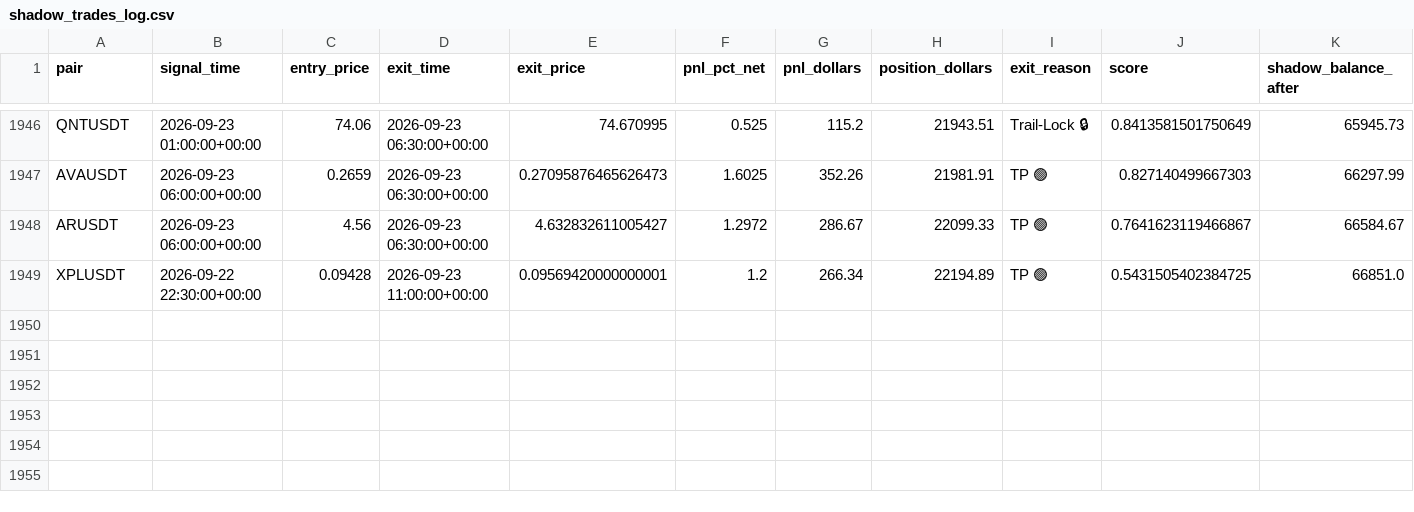
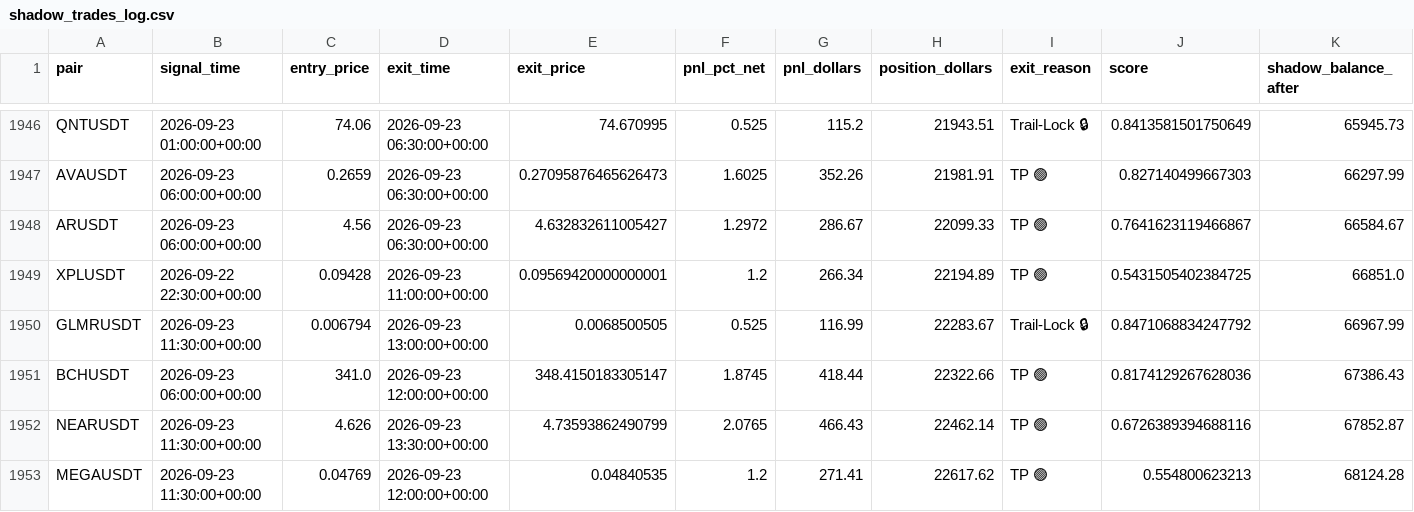
Before and after one commit to tlal1000666-ux/wurfect, a CSV file: shadow_trades_log.csv, drawn as a sheet; only a part is shown, gaps mark what is left out.

```diff
--- a/shadow_trades_log.csv
+++ b/shadow_trades_log.csv
@@ -1949 +1949,5 @@ ARUSDT,2026-09-23 06:00:00+00:00,4.56,2026-09-23 06:30:00+00:00,4.63283261100542
 XPLUSDT,2026-09-22 22:30:00+00:00,0.09428,2026-09-23 11:00:00+00:00,0.09569420000000001,1.2,266.34,22194.89,TP 🟢,0.5431505402384725,66851.0
+GLMRUSDT,2026-09-23 11:30:00+00:00,0.006794,2026-09-23 13:00:00+00:00,0.0068500505,0.525,116.99,22283.67,Trail-Lock 🔒,0.8471068834247792,66967.99
+BCHUSDT,2026-09-23 06:00:00+00:00,341.0,2026-09-23 12:00:00+00:00,348.4150183305147,1.8745,418.44,22322.66,TP 🟢,0.8174129267628036,67386.43
+NEARUSDT,2026-09-23 11:30:00+00:00,4.626,2026-09-23 13:30:00+00:00,4.73593862490799,2.0765,466.43,22462.14,TP 🟢,0.6726389394688116,67852.87
+MEGAUSDT,2026-09-23 11:30:00+00:00,0.04769,2026-09-23 12:00:00+00:00,0.04840535,1.2,271.41,22617.62,TP 🟢,0.554800623213,68124.28
```
Also changed, not shown: trades_log.csv, 1 other file.
